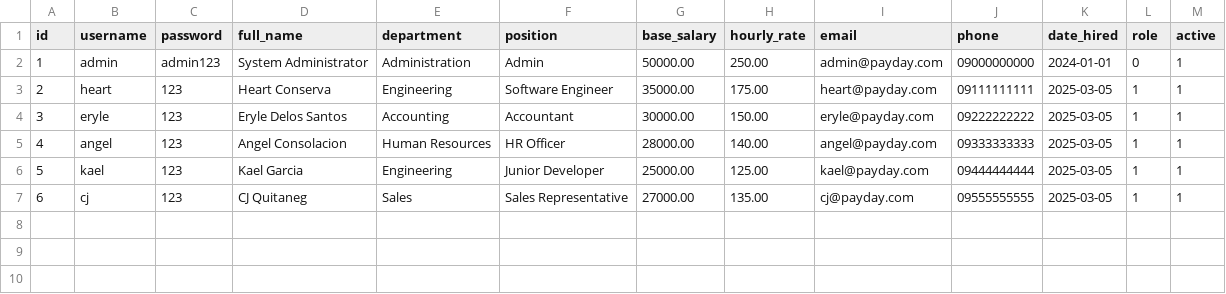
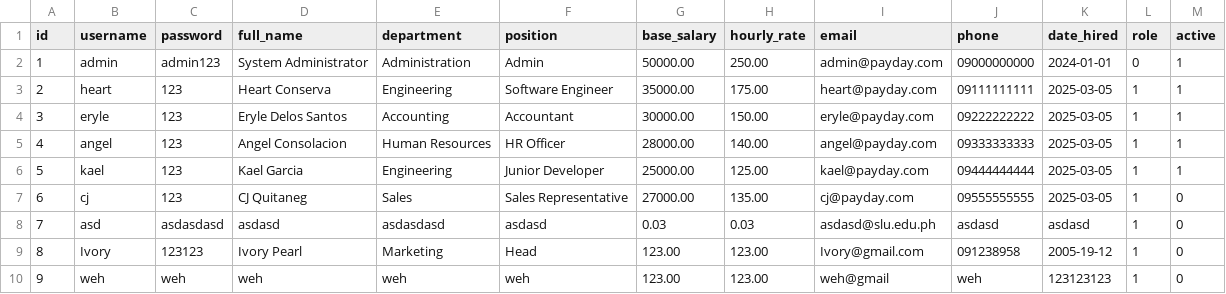
Before and after one commit to heartcnsrv/PayDay-Payroll-System, a CSV file: data/employees.csv, drawn as a sheet.

```diff
--- a/data/employees.csv
+++ b/data/employees.csv
@@ -6,2 +6,5 @@ id,username,password,full_name,department,position,base_salary,hourly_rate,email
 5,"kael","123","Kael Garcia","Engineering","Junior Developer",25000.00,125.00,"kael@payday.com","09444444444","2025-03-05",1,1
-6,"cj","123","CJ Quitaneg","Sales","Sales Representative",27000.00,135.00,"cj@payday.com","09555555555","2025-03-05",1,1
+6,"cj","123","CJ Quitaneg","Sales","Sales Representative",27000.00,135.00,"cj@payday.com","09555555555","2025-03-05",1,0
+7,"asd","asdasdasd","asdasd","asdasdasd","asdasd",0.03,0.03,"asdasd@slu.edu.ph","asdasd","asdasd",1,0
+8,"Ivory","123123","Ivory Pearl","Marketing","Head",123.00,123.00,"Ivory@gmail.com","091238958","2005-19-12",1,0
+9,"weh","weh","weh","weh","weh",123.00,123.00,"weh@gmail","weh","123123123",1,0
```
Also changed, not shown: data/payroll.csv, 20 other files.
